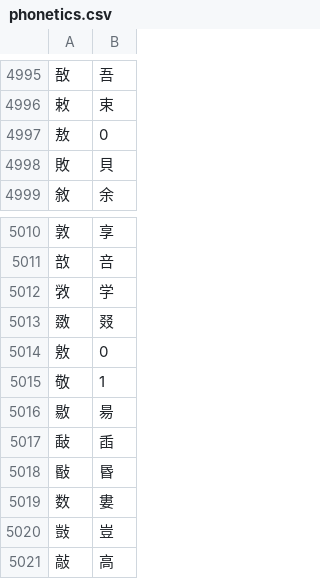
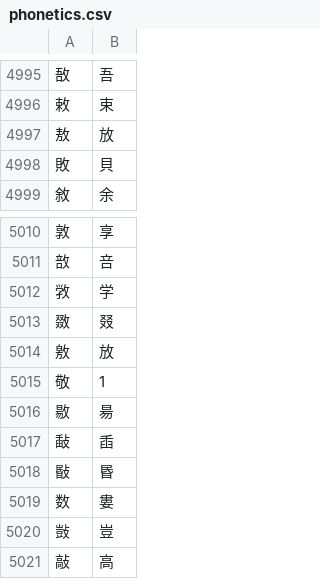
Before and after one commit to dimitori-g/phonetics-tools, a CSV file: data/phonetics.csv, drawn as a sheet; only a part is shown, gaps mark what is left out.

Commit message:
add phonetic 放

```diff
--- a/data/phonetics.csv
+++ b/data/phonetics.csv
@@ -4996,3 +4996,3 @@
 敕,束
-敖,0
+敖,放
 敗,貝
@@ -5013,3 +5013,3 @@
 敪,叕
-敫,0
+敫,放
 敬,1
```
